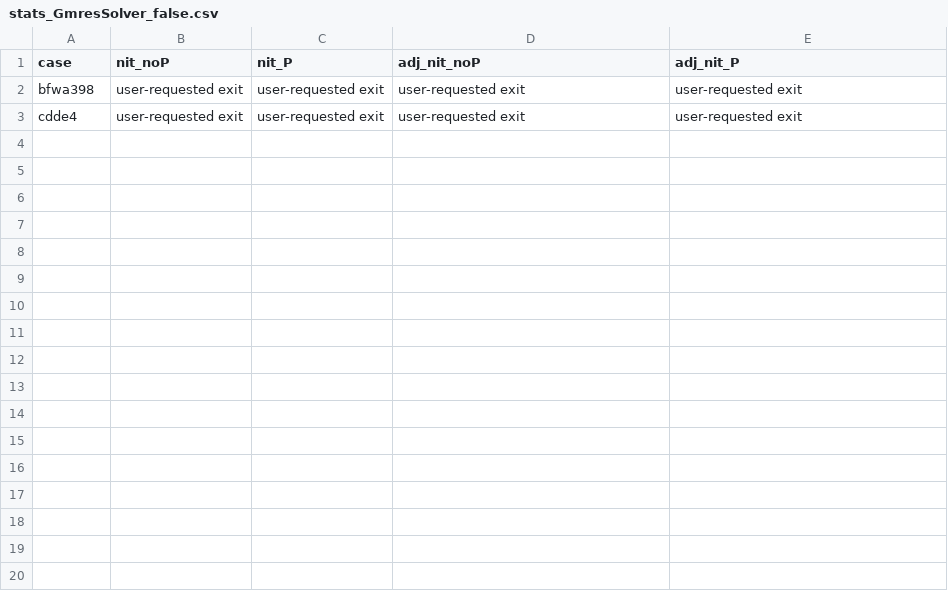
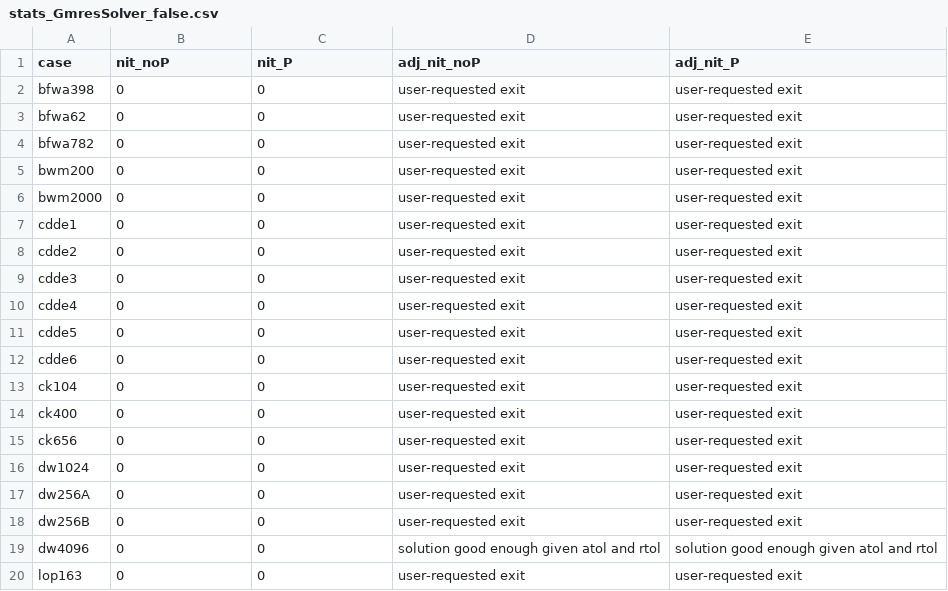
Before and after one commit to michel2323/DiffKrylovExamples.jl, a CSV file: results/0.01/stats_GmresSolver_false.csv, drawn as a sheet; only a part is shown; the diff covers the shown part only.

```diff
--- a/results/0.01/stats_GmresSolver_false.csv
+++ b/results/0.01/stats_GmresSolver_false.csv
@@ -1,3 +1,20 @@
 case,nit_noP,nit_P,adj_nit_noP,adj_nit_P
-bfwa398,user-requested exit,user-requested exit,user-requested exit,user-requested exit
-cdde4,user-requested exit,user-requested exit,user-requested exit,user-requested exit
+bfwa398,0,0,user-requested exit,user-requested exit
+bfwa62,0,0,user-requested exit,user-requested exit
+bfwa782,0,0,user-requested exit,user-requested exit
+bwm200,0,0,user-requested exit,user-requested exit
+bwm2000,0,0,user-requested exit,user-requested exit
+cdde1,0,0,user-requested exit,user-requested exit
+cdde2,0,0,user-requested exit,user-requested exit
+cdde3,0,0,user-requested exit,user-requested exit
+cdde4,0,0,user-requested exit,user-requested exit
+cdde5,0,0,user-requested exit,user-requested exit
+cdde6,0,0,user-requested exit,user-requested exit
+ck104,0,0,user-requested exit,user-requested exit
+ck400,0,0,user-requested exit,user-requested exit
+ck656,0,0,user-requested exit,user-requested exit
+dw1024,0,0,user-requested exit,user-requested exit
+dw256A,0,0,user-requested exit,user-requested exit
+dw256B,0,0,user-requested exit,user-requested exit
+dw4096,0,0,solution good enough given atol and rtol,solution good enough given atol and rtol
+lop163,0,0,user-requested exit,user-requested exit
```
Also changed, not shown: 21 added rows elsewhere in this file, 7 other files.
